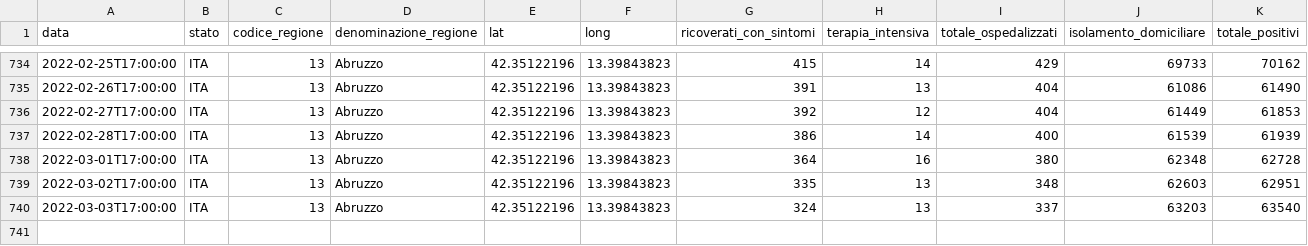
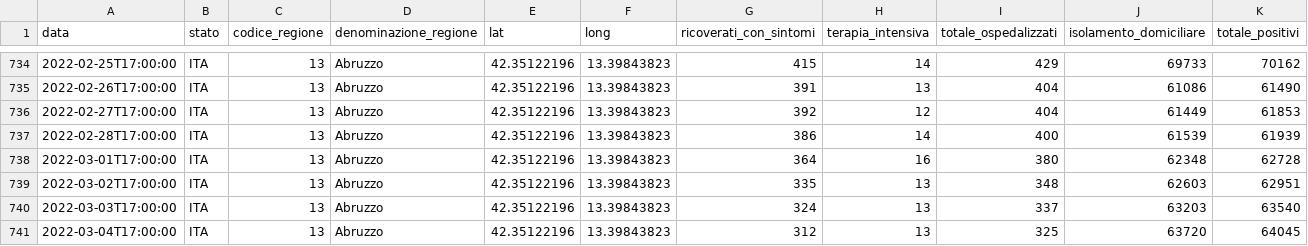
Before and after one commit to giovanniardenghi/dpc-covid-data, a CSV file: data/regioni/Abruzzo.csv, drawn as a sheet; only a part is shown, gaps mark what is left out; rows hold the shown columns only; the diff names each change by its address in the sheet, - before the commit and + after, or states it on an @@ line.

```diff
--- a/data/regioni/Abruzzo.csv
+++ b/data/regioni/Abruzzo.csv
+row 741: 2022-03-04T17:00:00 | ITA | 13 | Abruzzo | 42.35122196 | 13.39843823 | 312 | 13 | 325 | 63720 | 64045
```
Also changed, not shown: data/regioni/Friuli Venezia Giulia.csv, data/regioni/Sardegna.csv, 19 other files.
